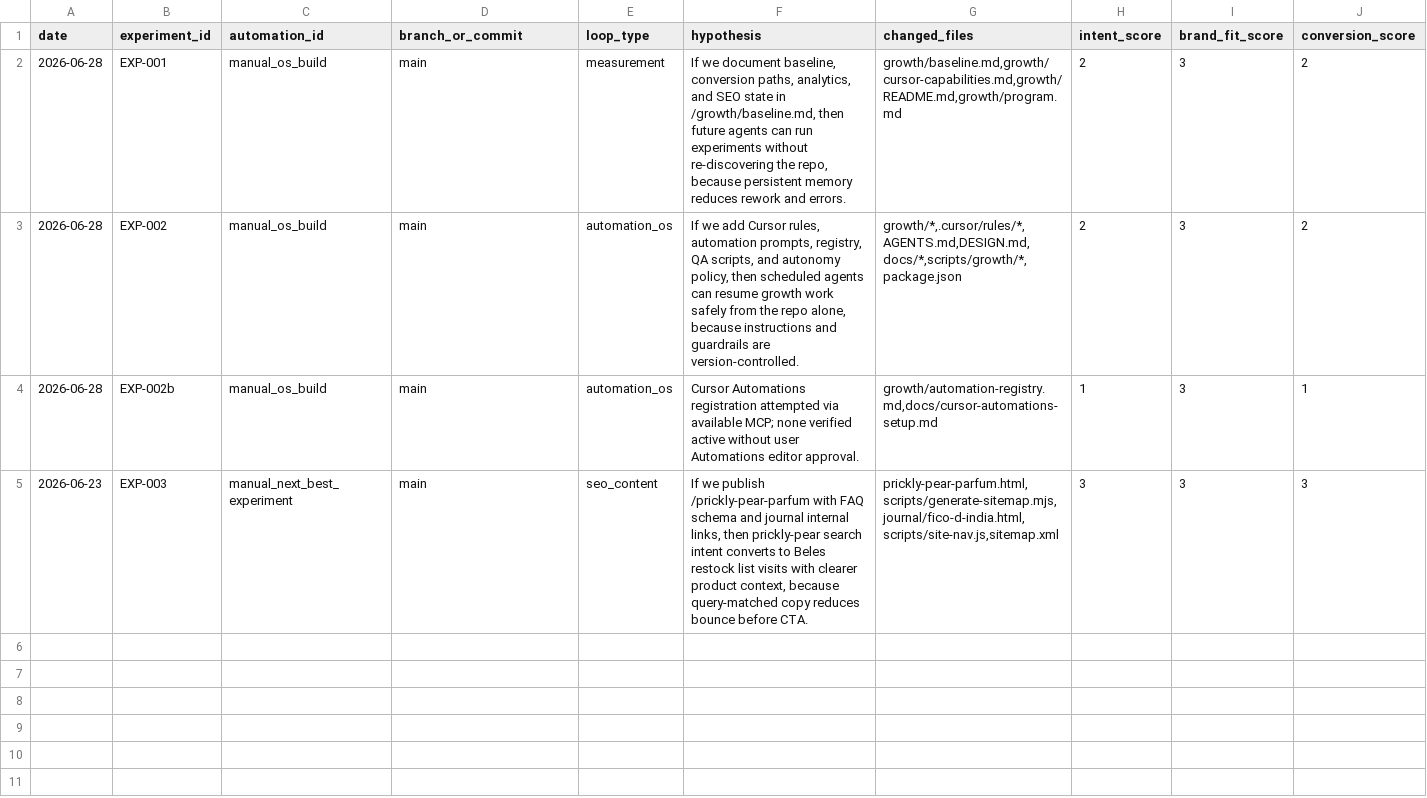
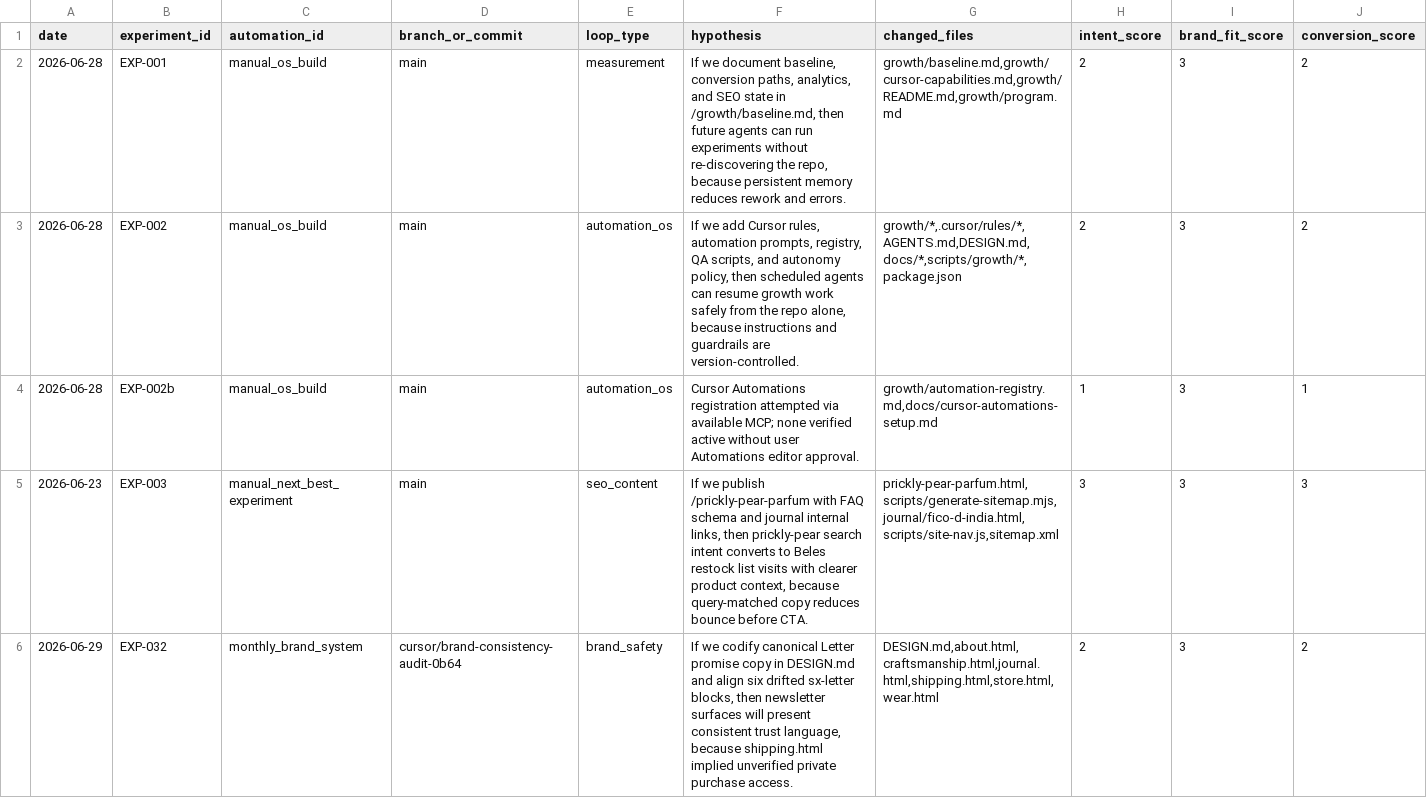
Before and after one commit to knnthhnsn/eillon, a TSV file: growth/results.tsv, drawn as a sheet; only a part is shown; rows hold the shown columns only; the diff names each change by its address in the sheet, - before the commit and + after, or states it on an @@ line.

```diff
--- a/growth/results.tsv
+++ b/growth/results.tsv
+row 6: 2026-06-29 | EXP-032 | monthly_brand_system | cursor/brand-consistency-audit-0b64 | brand_safety | If we codify canonical Letter promise copy in DESIGN.md and align six drifted sx-letter blocks, then newsletter surfaces will present consistent trust language, because shipping.html implied unverified private purchase access. | DESIGN.md,about.html,craftsmanship.html,journal.html,shipping.html,store.html,wear.html | 2 | 3 | 2
```
Also changed, not shown: 5 other files.
